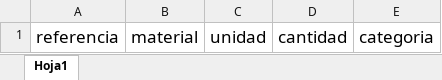
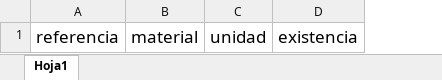
Before and after one commit to Teenus-SAS/TezlikPlaneacion, an Excel workbook: planning/assets/formatsXlsx/Materia_prima.xlsx, sheet Hoja1, drawn as a sheet; values as stored, in another font and other column widths than the file's, no borders; table styles not drawn; removed rows and columns are numbered as before the commit, all else as after; the diff names each change by its address in the sheet, - before the commit and + after, or states it on an @@ line.

```diff
--- a/planning/assets/formatsXlsx/Materia_prima.xlsx (sheet Hoja1)
+++ b/planning/assets/formatsXlsx/Materia_prima.xlsx (sheet Hoja1)
-column D, row 1: cantidad
-column E, row 1: categoria
+column D, row 1: existencia
```
Also changed, not shown: planning/assets/formatsXlsx/Productos.xlsx, 15 other files.
